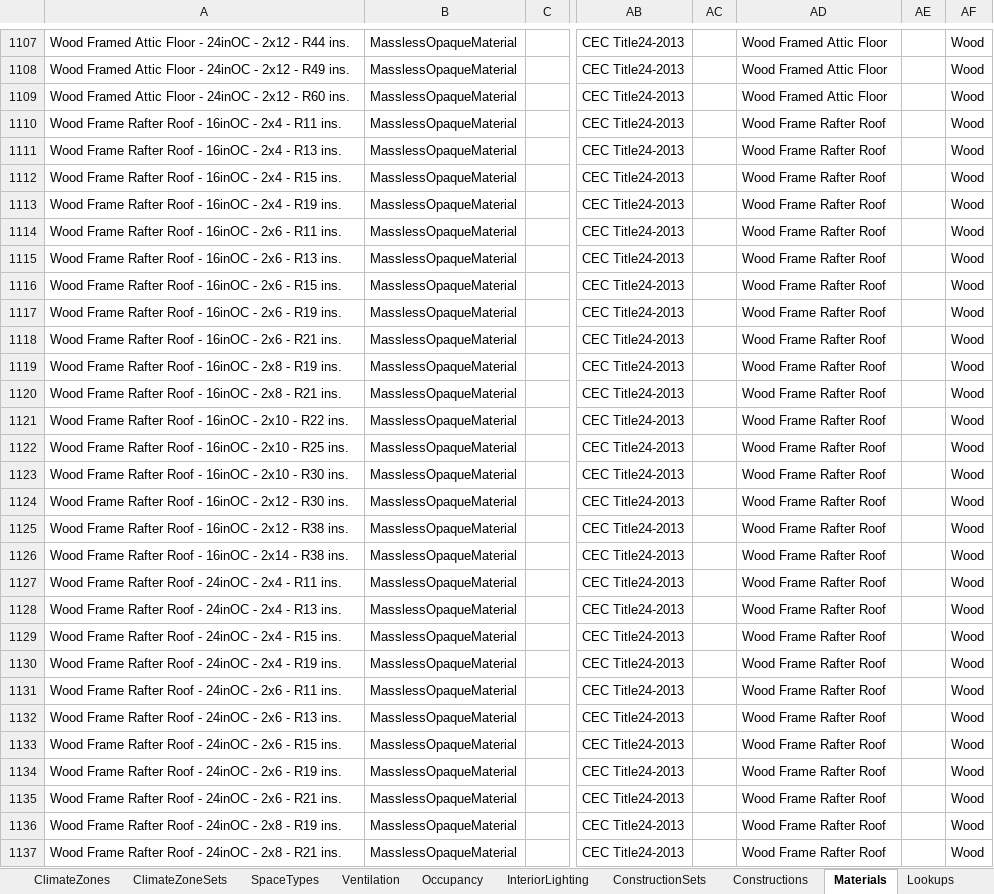
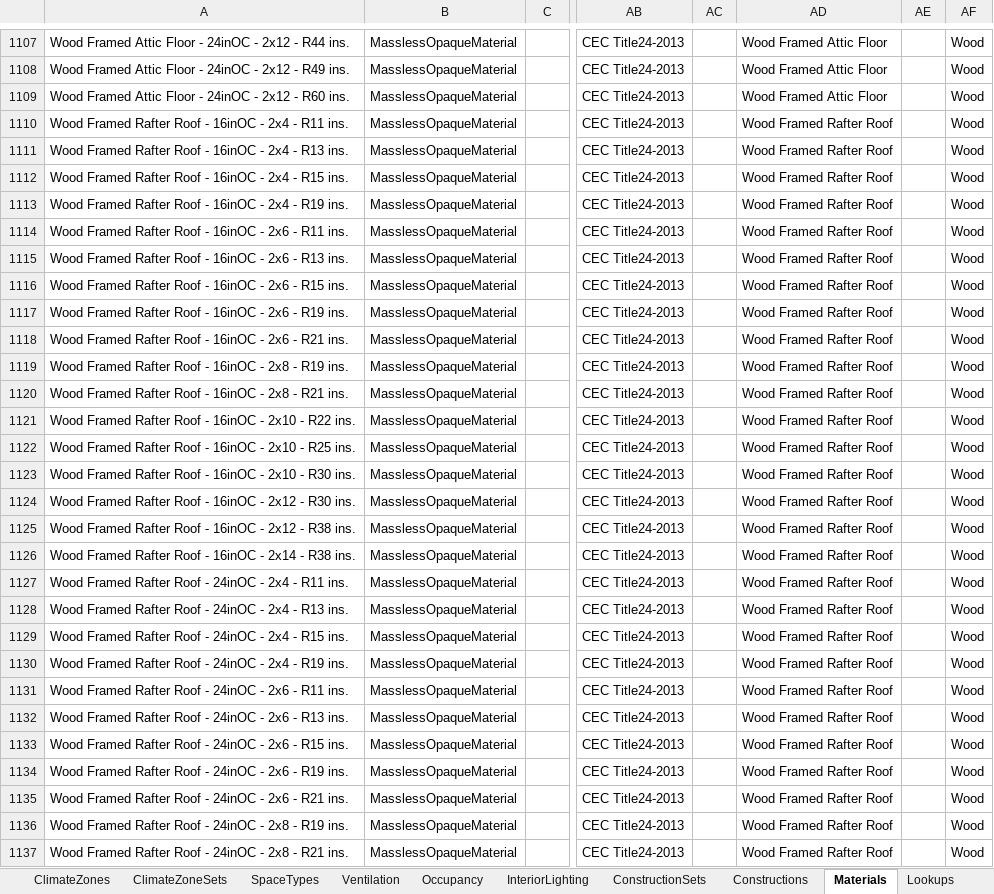
Before and after one commit to NREL/openstudio-standards, an Excel workbook: resources/OpenStudio_Standards.xlsx, sheet Materials, drawn as a sheet; only a part is shown, gaps mark what is left out; values as stored, in another font and other column widths than the file's, no borders; table styles not drawn; the diff covers the shown part only; the diff names each change by its address in the sheet, - before the commit and + after, or states it on an @@ line.

```diff
--- a/resources/OpenStudio_Standards.xlsx (sheet Materials)
+++ b/resources/OpenStudio_Standards.xlsx (sheet Materials)
-A1110: Wood Frame Rafter Roof…
+A1110: Wood Framed Rafter Roof…
-AD1110:AD1137: Wood Frame Rafter Roof
+AD1110:AD1137: Wood Framed Rafter Roof
-A1111: Wood Frame Rafter Roof…
+A1111: Wood Framed Rafter Roof…
-A1112: Wood Frame Rafter Roof…
+A1112: Wood Framed Rafter Roof…
-A1113: Wood Frame Rafter Roof…
+A1113: Wood Framed Rafter Roof…
-A1114: Wood Frame Rafter Roof…
+A1114: Wood Framed Rafter Roof…
-A1115: Wood Frame Rafter Roof…
+A1115: Wood Framed Rafter Roof…
-A1116: Wood Frame Rafter Roof…
+A1116: Wood Framed Rafter Roof…
-A1117: Wood Frame Rafter Roof…
+A1117: Wood Framed Rafter Roof…
-A1118: Wood Frame Rafter Roof…
+A1118: Wood Framed Rafter Roof…
-A1119: Wood Frame Rafter Roof…
+A1119: Wood Framed Rafter Roof…
-A1120: Wood Frame Rafter Roof…
+A1120: Wood Framed Rafter Roof…
-A1121: Wood Frame Rafter Roof…
+A1121: Wood Framed Rafter Roof…
-A1122: Wood Frame Rafter Roof…
+A1122: Wood Framed Rafter Roof…
-A1123: Wood Frame Rafter Roof…
+A1123: Wood Framed Rafter Roof…
-A1124: Wood Frame Rafter Roof…
+A1124: Wood Framed Rafter Roof…
-A1125: Wood Frame Rafter Roof…
+A1125: Wood Framed Rafter Roof…
-A1126: Wood Frame Rafter Roof…
+A1126: Wood Framed Rafter Roof…
-A1127: Wood Frame Rafter Roof…
+A1127: Wood Framed Rafter Roof…
-A1128: Wood Frame Rafter Roof…
+A1128: Wood Framed Rafter Roof…
-A1129: Wood Frame Rafter Roof…
+A1129: Wood Framed Rafter Roof…
-A1130: Wood Frame Rafter Roof…
+A1130: Wood Framed Rafter Roof…
-A1131: Wood Frame Rafter Roof…
+A1131: Wood Framed Rafter Roof…
-A1132: Wood Frame Rafter Roof…
+A1132: Wood Framed Rafter Roof…
-A1133: Wood Frame Rafter Roof…
+A1133: Wood Framed Rafter Roof…
-A1134: Wood Frame Rafter Roof…
+A1134: Wood Framed Rafter Roof…
-A1135: Wood Frame Rafter Roof…
+A1135: Wood Framed Rafter Roof…
-A1136: Wood Frame Rafter Roof…
+A1136: Wood Framed Rafter Roof…
-A1137: Wood Frame Rafter Roof…
+A1137: Wood Framed Rafter Roof…
```
Also changed, not shown: 12 edited cells elsewhere in this sheet, 2 other files.
